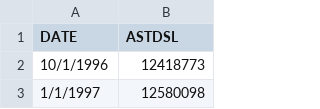
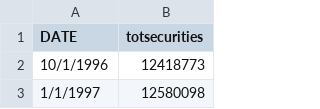
Before and after one commit to RWNoel09/First, a CSV file: FinalProject/totsecurities.csv, drawn as a sheet; only a part is shown.

Commit message:
Update totsecurities.csv

```diff
--- a/FinalProject/totsecurities.csv
+++ b/FinalProject/totsecurities.csv
@@ -1,2 +1,2 @@
-DATE,ASTDSL
+DATE,totsecurities
 10/1/1996,12418773
```
